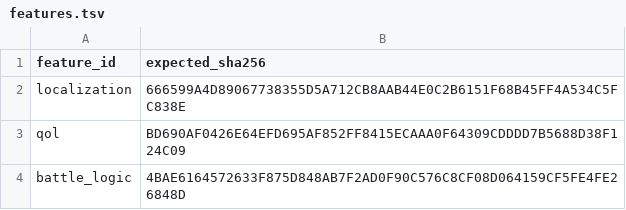
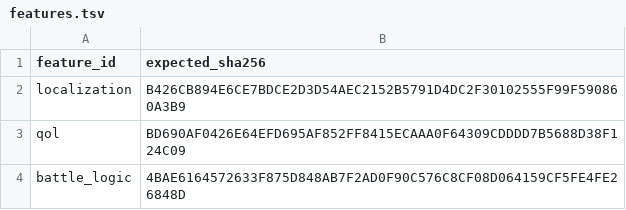
Before and after one commit to solid1353/NA2-Modding, a TSV file: na2_patcher/profiles/current/features.tsv, drawn as a sheet.

```diff
--- a/na2_patcher/profiles/current/features.tsv
+++ b/na2_patcher/profiles/current/features.tsv
@@ -1,3 +1,3 @@
 feature_id	expected_sha256
-localization	666599A4D89067738355D5A712CB8AAB44E0C2B6151F68B45FF4A534C5FC838E
+localization	B426CB894E6CE7BDCE2D3D54AEC2152B5791D4DC2F30102555F99F590860A3B9
 qol	BD690AF0426E64EFD695AF852FF8415ECAAA0F64309CDDDD7B5688D38F124C09
```
Also changed, not shown: na2_patcher/features/localization/binary_patcher/patches.tsv, 3 other files.
